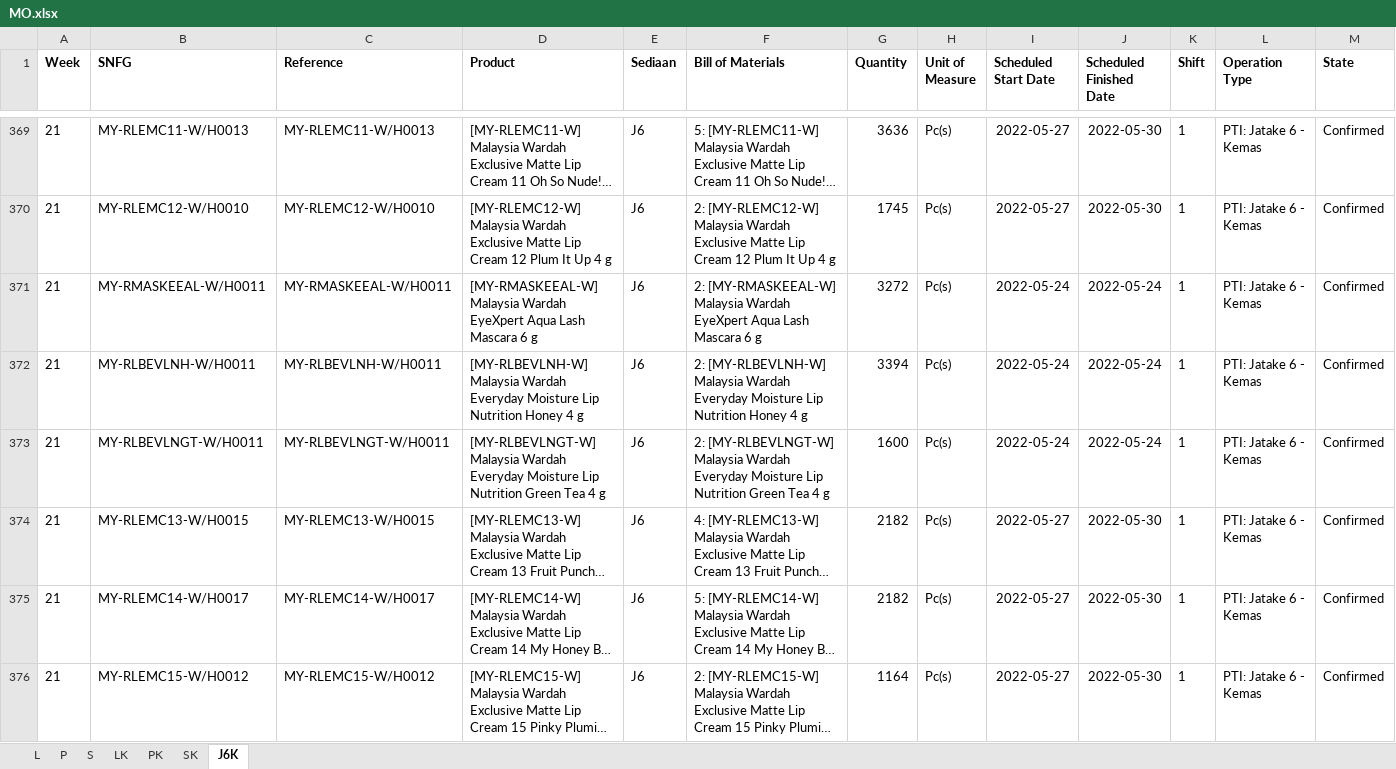
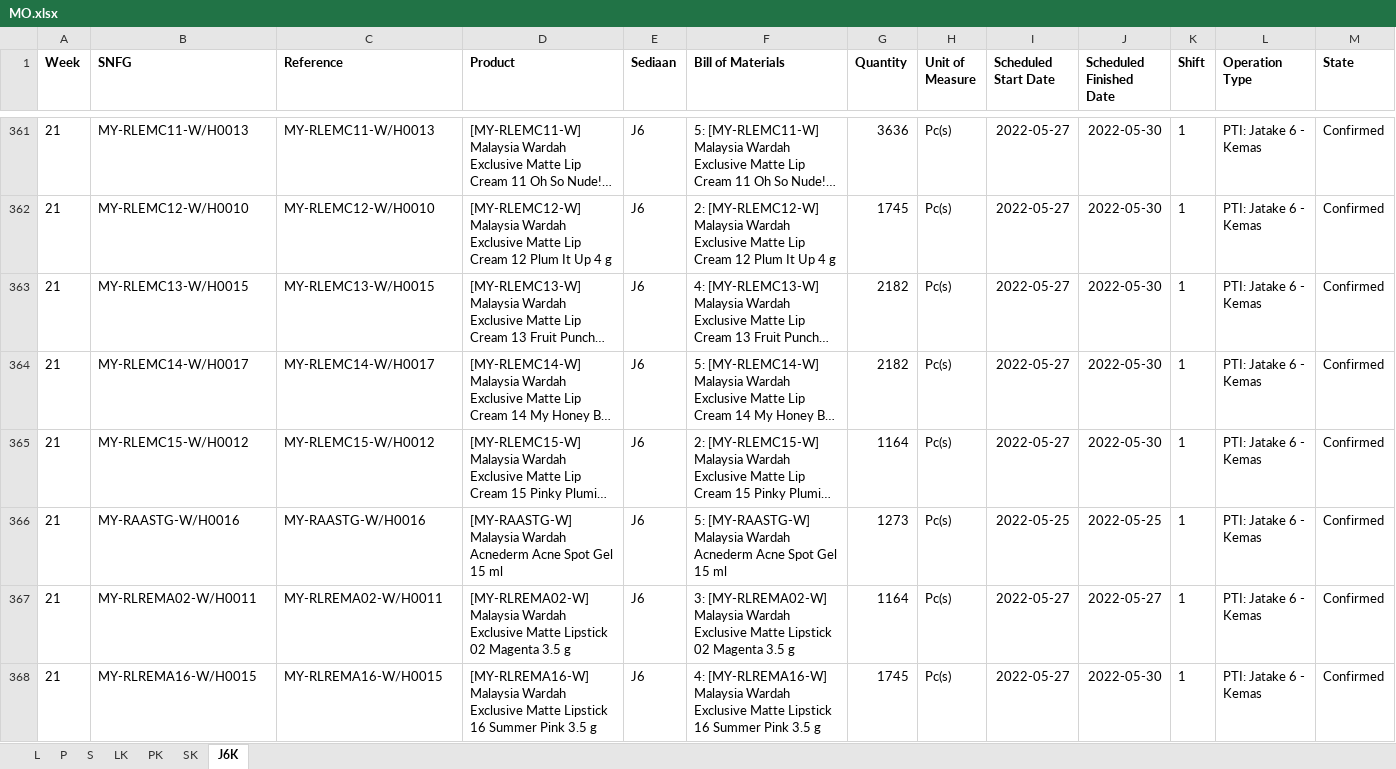
Before and after one commit to adifher/files, an Excel workbook: PARAGON/MO.xlsx, sheet J6K, drawn as a sheet; only a part is shown, gaps mark what is left out; the shorter side is filled out with more unchanged rows; long unchanged cells end in …; values as stored, in another font and other column widths than the file's, no borders; removed rows and columns are numbered as before the commit, all else as after; rows hold the shown columns only; the diff covers the shown part only; the diff names each change by its address in the sheet, - before the commit and + after, or states it on an @@ line.

```diff
--- a/PARAGON/MO.xlsx (sheet J6K)
+++ b/PARAGON/MO.xlsx (sheet J6K)
-row 371: 21 | MY-RMASKEEAL-W/H0011 | MY-RMASKEEAL-W/H0011 | [MY-RMASKEEAL-W] Malaysia Wardah EyeXpert Aqua Lash Mascara 6 g | J6 | 2: [MY-RMASKEEAL-W] Malaysia Wardah EyeXpert Aqua Lash Mascara 6 g | 3272 | Pc(s) | 2022-05-24 | 2022-05-24 | 1 | PTI: Jatake 6 - Kemas | Confirmed
-row 372: 21 | MY-RLBEVLNH-W/H0011 | MY-RLBEVLNH-W/H0011 | [MY-RLBEVLNH-W] Malaysia Wardah Everyday Moisture Lip Nutrition Honey 4 g | J6 | 2: [MY-RLBEVLNH-W] Malaysia Wardah Everyday Moisture Lip Nutrition Honey 4 g | 3394 | Pc(s) | 2022-05-24 | 2022-05-24 | 1 | PTI: Jatake 6 - Kemas | Confirmed
-row 373: 21 | MY-RLBEVLNGT-W/H0011 | MY-RLBEVLNGT-W/H0011 | [MY-RLBEVLNGT-W] Malaysia Wardah Everyday Moisture Lip Nutrition Green Tea 4 g | J6 | 2: [MY-RLBEVLNGT-W] Malaysia Wardah Everyday Moisture Lip Nutrition Green Tea 4 g | 1600 | Pc(s) | 2022-05-24 | 2022-05-24 | 1 | PTI: Jatake 6 - Kemas | Confirmed
```
Also changed, not shown: 77 added rows and 65 removed rows elsewhere in this sheet, sheet LK, sheet PK, sheet L, sheet SK, sheet P, sheet S.
